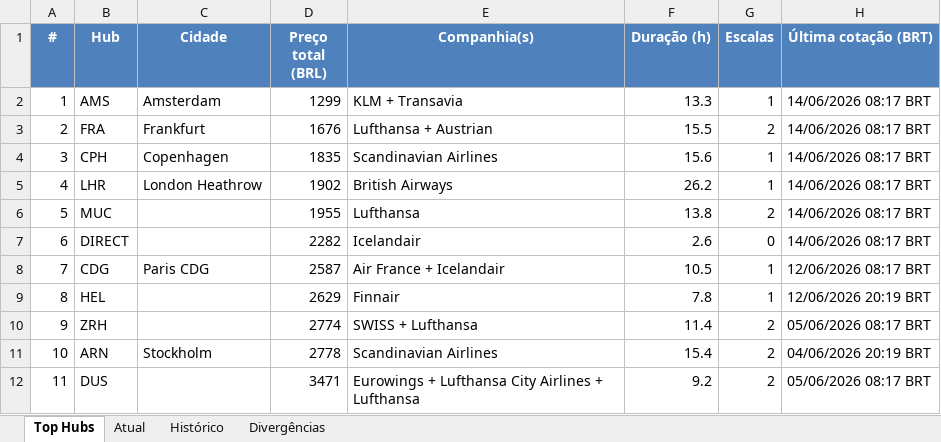
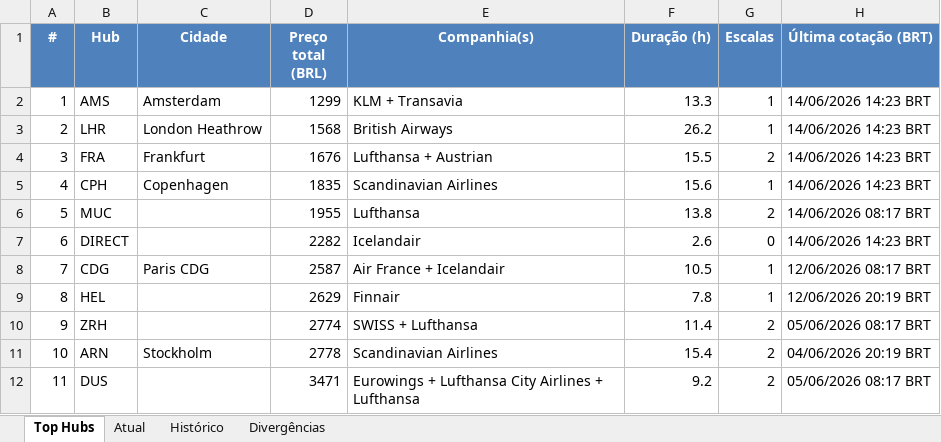
Before and after one commit to VoxJurTech/flight-monitor-dub-kef, an Excel workbook: docs/flights.xlsx, sheet Top Hubs, drawn as a sheet; values as stored, in another font and other column widths than the file's, no borders; conditional formats not drawn; removed rows and columns are numbered as before the commit, all else as after; the diff names each change by its address in the sheet, - before the commit and + after, or states it on an @@ line.

```diff
--- a/docs/flights.xlsx (sheet Top Hubs)
+++ b/docs/flights.xlsx (sheet Top Hubs)
-H2 (Última cotação (BRT)): 14/06/2026 08:17 BRT
+H2 (Última cotação (BRT)): 14/06/2026 14:23 BRT
+row 3: 2 | LHR | London Heathrow | 1568 | British Airways | 26.2 | 1 | 14/06/2026 14:23 BRT
@@ column A (#) renumbered between rows 4 and 5 @@
-H4:H5 (Última cotação (BRT)): 14/06/2026 08:17 BRT
+H4:H5 (Última cotação (BRT)): 14/06/2026 14:23 BRT
-row 5: 4 | LHR | London Heathrow | 1902 | British Airways | 26.2 | 1 | 14/06/2026 08:17 BRT
-H7 (Última cotação (BRT)): 14/06/2026 08:17 BRT
+H7 (Última cotação (BRT)): 14/06/2026 14:23 BRT
```
Also changed, not shown: sheet Atual, sheet Histórico, 2 other files.
